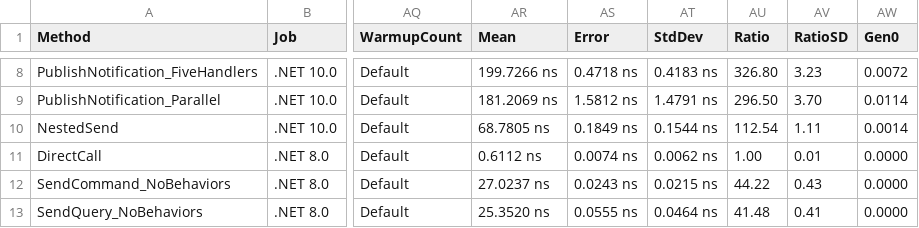
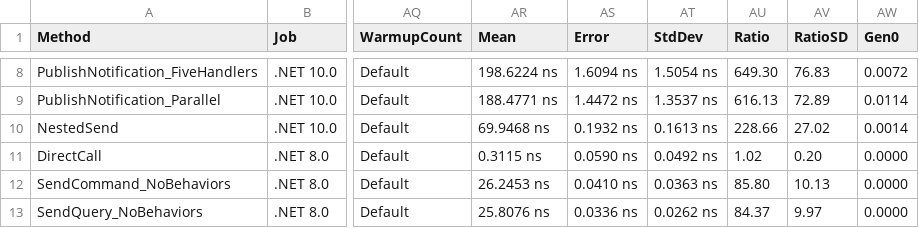
Before and after one commit to ericksonlopezf/dotnet-mediator, a CSV file: benchmarks/results/results/EricksonLopez.Mediator.Benchmarks.MediatorBenchmarks-report.csv, drawn as a sheet; only a part is shown, gaps mark what is left out; the diff covers the shown part only; the diff names each change by its address in the sheet, - before the commit and + after, or states it on an @@ line.

```diff
--- a/benchmarks/results/results/EricksonLopez.Mediator.Benchmarks.MediatorBenchmarks-report.csv
+++ b/benchmarks/results/results/EricksonLopez.Mediator.Benchmarks.MediatorBenchmarks-report.csv
-AR8 (Mean): 199.7266 ns
+AR8 (Mean): 198.6224 ns
-AS8 (Error): 0.4718 ns
+AS8 (Error): 1.6094 ns
-AT8 (StdDev): 0.4183 ns
+AT8 (StdDev): 1.5054 ns
-AU8 (Ratio): 326.80
+AU8 (Ratio): 649.30
-AV8 (RatioSD): 3.23
+AV8 (RatioSD): 76.83
-AR9 (Mean): 181.2069 ns
+AR9 (Mean): 188.4771 ns
-AS9 (Error): 1.5812 ns
+AS9 (Error): 1.4472 ns
-AT9 (StdDev): 1.4791 ns
+AT9 (StdDev): 1.3537 ns
-AU9 (Ratio): 296.50
+AU9 (Ratio): 616.13
-AV9 (RatioSD): 3.70
+AV9 (RatioSD): 72.89
-AR10 (Mean): 68.7805 ns
+AR10 (Mean): 69.9468 ns
-AS10 (Error): 0.1849 ns
+AS10 (Error): 0.1932 ns
-AT10 (StdDev): 0.1544 ns
+AT10 (StdDev): 0.1613 ns
-AU10 (Ratio): 112.54
+AU10 (Ratio): 228.66
-AV10 (RatioSD): 1.11
+AV10 (RatioSD): 27.02
-AR11 (Mean): 0.6112 ns
+AR11 (Mean): 0.3115 ns
-AS11 (Error): 0.0074 ns
+AS11 (Error): 0.0590 ns
-AT11 (StdDev): 0.0062 ns
+AT11 (StdDev): 0.0492 ns
-AU11 (Ratio): 1.00
+AU11 (Ratio): 1.02
-AV11 (RatioSD): 0.01
+AV11 (RatioSD): 0.20
-AR12 (Mean): 27.0237 ns
+AR12 (Mean): 26.2453 ns
-AS12 (Error): 0.0243 ns
+AS12 (Error): 0.0410 ns
-AT12 (StdDev): 0.0215 ns
+AT12 (StdDev): 0.0363 ns
-AU12 (Ratio): 44.22
+AU12 (Ratio): 85.80
-AV12 (RatioSD): 0.43
+AV12 (RatioSD): 10.13
-AR13 (Mean): 25.3520 ns
+AR13 (Mean): 25.8076 ns
-AS13 (Error): 0.0555 ns
+AS13 (Error): 0.0336 ns
-AT13 (StdDev): 0.0464 ns
+AT13 (StdDev): 0.0262 ns
-AU13 (Ratio): 41.48
+AU13 (Ratio): 84.37
-AV13 (RatioSD): 0.41
+AV13 (RatioSD): 9.97
```
Also changed, not shown: 150 edited cells elsewhere in this file, 5 other files.
